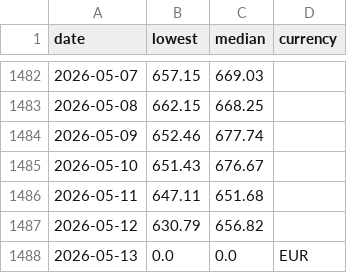
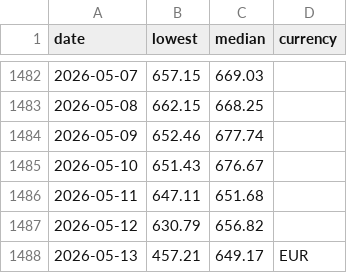
Before and after one commit to Nostr0/steam-inventory-tracker, a CSV file: values.csv, drawn as a sheet; only a part is shown, gaps mark what is left out.

```diff
--- a/values.csv
+++ b/values.csv
@@ -1487,2 +1487,2 @@ date,lowest,median,currency
 2026-05-12,630.79,656.82,
-2026-05-13,0.0,0.0,EUR
+2026-05-13,457.21,649.17,EUR
```
Also changed, not shown: accounts.csv, 4 other files.
